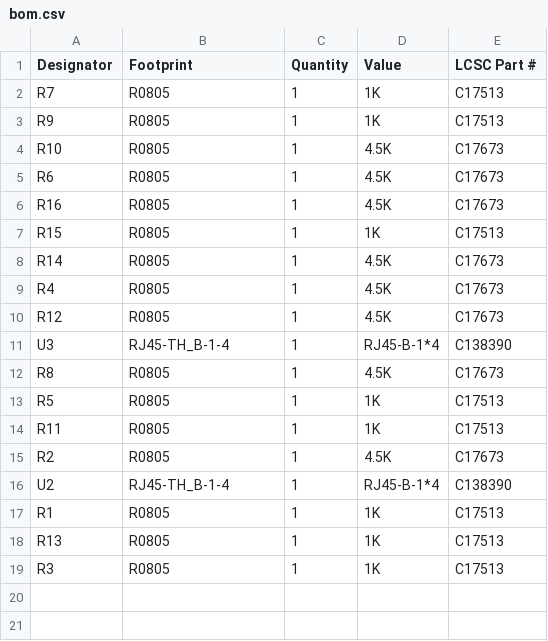
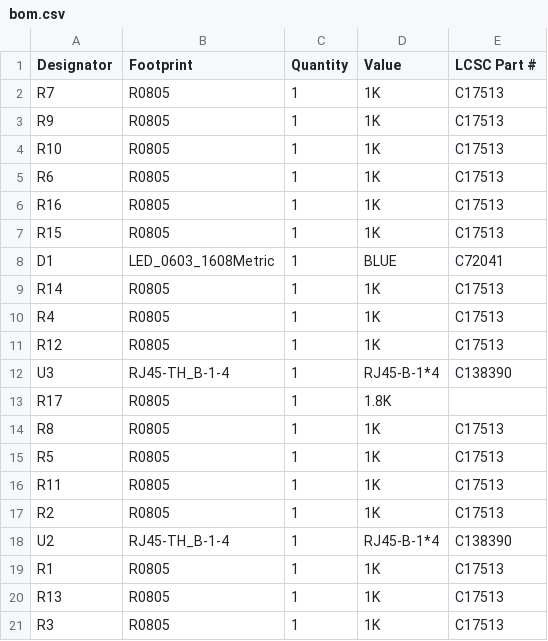
Before and after one commit to maciekish/warthogathome, a CSV file: KiCad PCBs/Hub/production/bom.csv, drawn as a sheet.

```diff
--- a/KiCad PCBs/Hub/production/bom.csv
+++ b/KiCad PCBs/Hub/production/bom.csv
@@ -3,14 +3,16 @@ R7,R0805,1,1K,C17513
 R9,R0805,1,1K,C17513
-R10,R0805,1,4.5K,C17673
-R6,R0805,1,4.5K,C17673
-R16,R0805,1,4.5K,C17673
+R10,R0805,1,1K,C17513
+R6,R0805,1,1K,C17513
+R16,R0805,1,1K,C17513
 R15,R0805,1,1K,C17513
-R14,R0805,1,4.5K,C17673
-R4,R0805,1,4.5K,C17673
-R12,R0805,1,4.5K,C17673
+D1,LED_0603_1608Metric,1,BLUE,C72041
+R14,R0805,1,1K,C17513
+R4,R0805,1,1K,C17513
+R12,R0805,1,1K,C17513
 U3,RJ45-TH_B-1-4,1,RJ45-B-1*4,C138390
-R8,R0805,1,4.5K,C17673
+R17,R0805,1,1.8K,
+R8,R0805,1,1K,C17513
 R5,R0805,1,1K,C17513
 R11,R0805,1,1K,C17513
-R2,R0805,1,4.5K,C17673
+R2,R0805,1,1K,C17513
 U2,RJ45-TH_B-1-4,1,RJ45-B-1*4,C138390
```
Also changed, not shown: KiCad PCBs/Hub/production/positions.csv, 6 other files.
